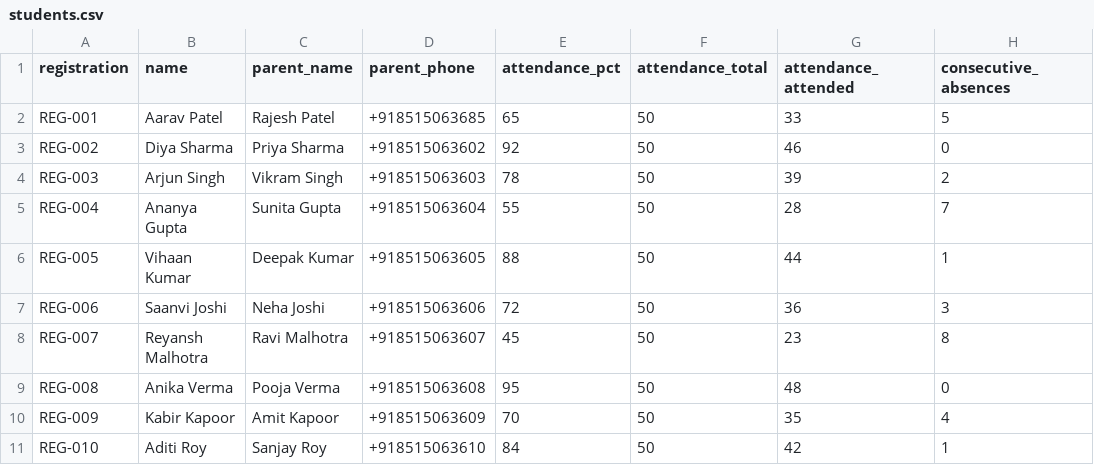
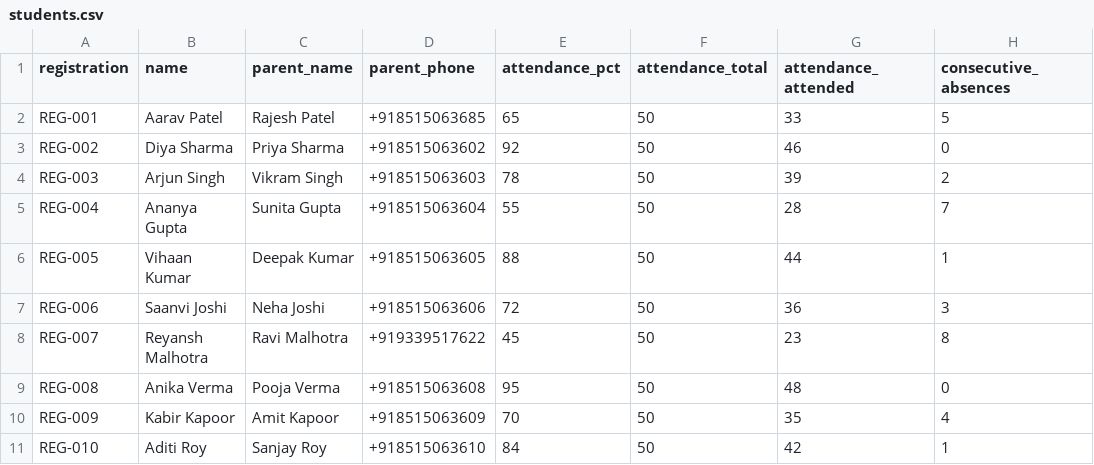
Before and after one commit to sujaymandal09/EduGuardian-AI-Voice, a CSV file: data/students.csv, drawn as a sheet; only a part is shown; the diff names each change by its address in the sheet, - before the commit and + after, or states it on an @@ line.

```diff
--- a/data/students.csv
+++ b/data/students.csv
-D8 (parent_phone): +918515063607
+D8 (parent_phone): +919339517622
```
Also changed, not shown: services/students.csv, 8 other files.
